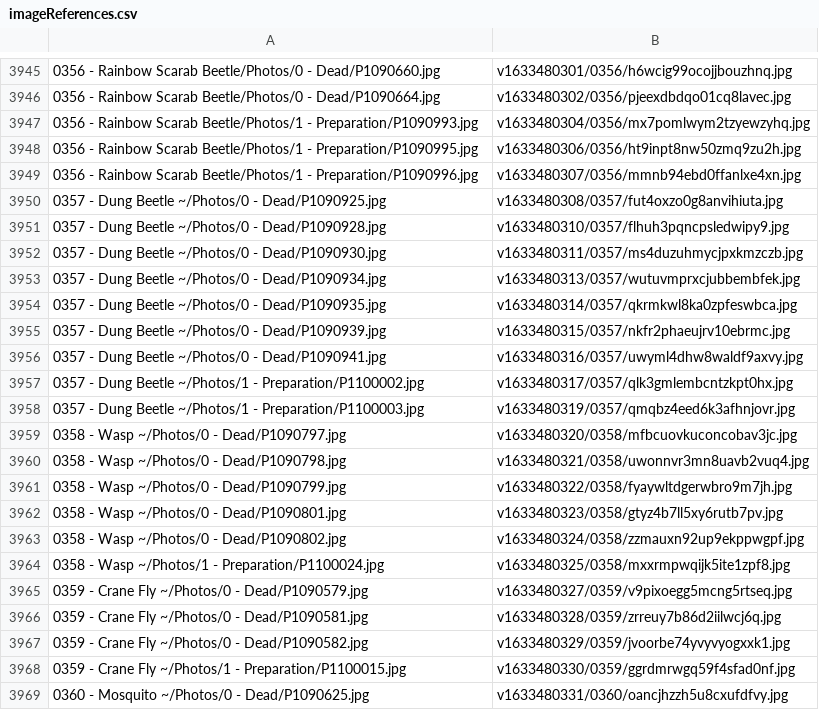
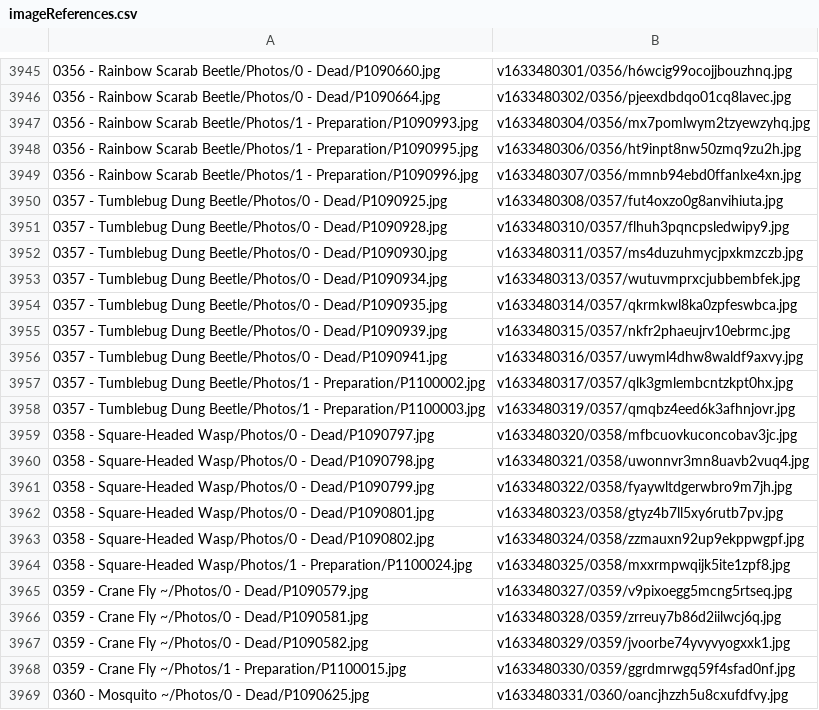
Before and after one commit to ZGorlock/SpecimensWebsiteGenerator, a CSV file: resources/imageReferences.csv, drawn as a sheet; only a part is shown, gaps mark what is left out.

Commit message:
Updated Specimens

```diff
--- a/resources/imageReferences.csv
+++ b/resources/imageReferences.csv
@@ -3949,17 +3949,17 @@
 0356 - Rainbow Scarab Beetle/Photos/1 - Preparation/P1090996.jpg,v1633480307/0356/mmnb94ebd0ffanlxe4xn.jpg
-0357 - Dung Beetle ~/Photos/0 - Dead/P1090925.jpg,v1633480308/0357/fut4oxzo0g8anvihiuta.jpg
-0357 - Dung Beetle ~/Photos/0 - Dead/P1090928.jpg,v1633480310/0357/flhuh3pqncpsledwipy9.jpg
-0357 - Dung Beetle ~/Photos/0 - Dead/P1090930.jpg,v1633480311/0357/ms4duzuhmycjpxkmzczb.jpg
-0357 - Dung Beetle ~/Photos/0 - Dead/P1090934.jpg,v1633480313/0357/wutuvmprxcjubbembfek.jpg
-0357 - Dung Beetle ~/Photos/0 - Dead/P1090935.jpg,v1633480314/0357/qkrmkwl8ka0zpfeswbca.jpg
-0357 - Dung Beetle ~/Photos/0 - Dead/P1090939.jpg,v1633480315/0357/nkfr2phaeujrv10ebrmc.jpg
-0357 - Dung Beetle ~/Photos/0 - Dead/P1090941.jpg,v1633480316/0357/uwyml4dhw8waldf9axvy.jpg
-0357 - Dung Beetle ~/Photos/1 - Preparation/P1100002.jpg,v1633480317/0357/qlk3gmlembcntzkpt0hx.jpg
-0357 - Dung Beetle ~/Photos/1 - Preparation/P1100003.jpg,v1633480319/0357/qmqbz4eed6k3afhnjovr.jpg
-0358 - Wasp ~/Photos/0 - Dead/P1090797.jpg,v1633480320/0358/mfbcuovkuconcobav3jc.jpg
-0358 - Wasp ~/Photos/0 - Dead/P1090798.jpg,v1633480321/0358/uwonnvr3mn8uavb2vuq4.jpg
-0358 - Wasp ~/Photos/0 - Dead/P1090799.jpg,v1633480322/0358/fyaywltdgerwbro9m7jh.jpg
-0358 - Wasp ~/Photos/0 - Dead/P1090801.jpg,v1633480323/0358/gtyz4b7ll5xy6rutb7pv.jpg
-0358 - Wasp ~/Photos/0 - Dead/P1090802.jpg,v1633480324/0358/zzmauxn92up9ekppwgpf.jpg
-0358 - Wasp ~/Photos/1 - Preparation/P1100024.jpg,v1633480325/0358/mxxrmpwqijk5ite1zpf8.jpg
+0357 - Tumblebug Dung Beetle/Photos/0 - Dead/P1090925.jpg,v1633480308/0357/fut4oxzo0g8anvihiuta.jpg
+0357 - Tumblebug Dung Beetle/Photos/0 - Dead/P1090928.jpg,v1633480310/0357/flhuh3pqncpsledwipy9.jpg
+0357 - Tumblebug Dung Beetle/Photos/0 - Dead/P1090930.jpg,v1633480311/0357/ms4duzuhmycjpxkmzczb.jpg
+0357 - Tumblebug Dung Beetle/Photos/0 - Dead/P1090934.jpg,v1633480313/0357/wutuvmprxcjubbembfek.jpg
+0357 - Tumblebug Dung Beetle/Photos/0 - Dead/P1090935.jpg,v1633480314/0357/qkrmkwl8ka0zpfeswbca.jpg
+0357 - Tumblebug Dung Beetle/Photos/0 - Dead/P1090939.jpg,v1633480315/0357/nkfr2phaeujrv10ebrmc.jpg
+0357 - Tumblebug Dung Beetle/Photos/0 - Dead/P1090941.jpg,v1633480316/0357/uwyml4dhw8waldf9axvy.jpg
+0357 - Tumblebug Dung Beetle/Photos/1 - Preparation/P1100002.jpg,v1633480317/0357/qlk3gmlembcntzkpt0hx.jpg
+0357 - Tumblebug Dung Beetle/Photos/1 - Preparation/P1100003.jpg,v1633480319/0357/qmqbz4eed6k3afhnjovr.jpg
+0358 - Square-Headed Wasp/Photos/0 - Dead/P1090797.jpg,v1633480320/0358/mfbcuovkuconcobav3jc.jpg
+0358 - Square-Headed Wasp/Photos/0 - Dead/P1090798.jpg,v1633480321/0358/uwonnvr3mn8uavb2vuq4.jpg
+0358 - Square-Headed Wasp/Photos/0 - Dead/P1090799.jpg,v1633480322/0358/fyaywltdgerwbro9m7jh.jpg
+0358 - Square-Headed Wasp/Photos/0 - Dead/P1090801.jpg,v1633480323/0358/gtyz4b7ll5xy6rutb7pv.jpg
+0358 - Square-Headed Wasp/Photos/0 - Dead/P1090802.jpg,v1633480324/0358/zzmauxn92up9ekppwgpf.jpg
+0358 - Square-Headed Wasp/Photos/1 - Preparation/P1100024.jpg,v1633480325/0358/mxxrmpwqijk5ite1zpf8.jpg
 0359 - Crane Fly ~/Photos/0 - Dead/P1090579.jpg,v1633480327/0359/v9pixoegg5mcng5rtseq.jpg
```
